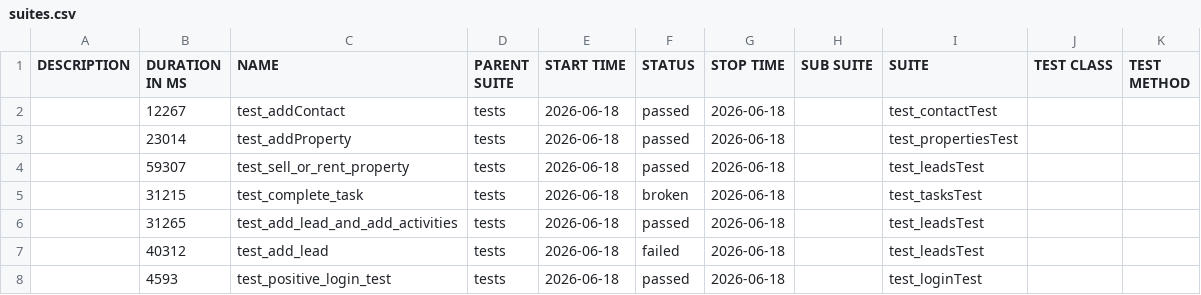
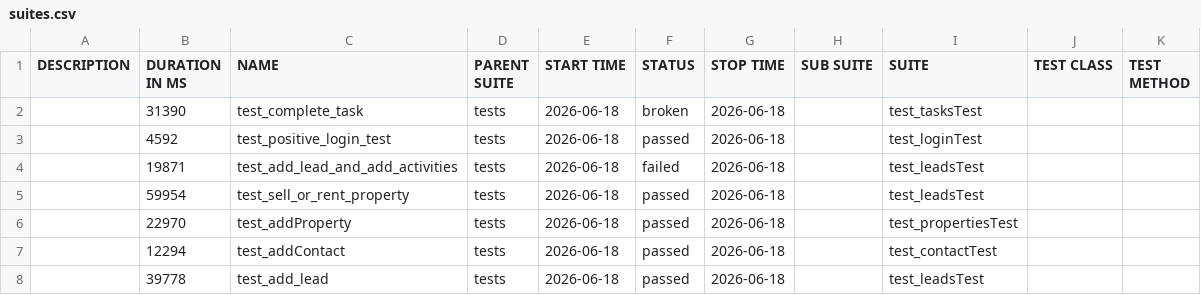
Before and after one commit to harshqamoweb/Makanify_Automation, a CSV file: latest/data/suites.csv, drawn as a sheet.

```diff
--- a/latest/data/suites.csv
+++ b/latest/data/suites.csv
@@ -1,8 +1,8 @@
 "DESCRIPTION","DURATION IN MS","NAME","PARENT SUITE","START TIME","STATUS","STOP TIME","SUB SUITE","SUITE","TEST CLASS","TEST METHOD"
-"","12267","test_addContact","tests","2026-06-18","passed","2026-06-18","","test_contactTest","",""
-"","23014","test_addProperty","tests","2026-06-18","passed","2026-06-18","","test_propertiesTest","",""
-"","59307","test_sell_or_rent_property","tests","2026-06-18","passed","2026-06-18","","test_leadsTest","",""
-"","31215","test_complete_task","tests","2026-06-18","broken","2026-06-18","","test_tasksTest","",""
-"","31265","test_add_lead_and_add_activities","tests","2026-06-18","passed","2026-06-18","","test_leadsTest","",""
-"","40312","test_add_lead","tests","2026-06-18","failed","2026-06-18","","test_leadsTest","",""
-"","4593","test_positive_login_test","tests","2026-06-18","passed","2026-06-18","","test_loginTest","",""
+"","31390","test_complete_task","tests","2026-06-18","broken","2026-06-18","","test_tasksTest","",""
+"","4592","test_positive_login_test","tests","2026-06-18","passed","2026-06-18","","test_loginTest","",""
+"","19871","test_add_lead_and_add_activities","tests","2026-06-18","failed","2026-06-18","","test_leadsTest","",""
+"","59954","test_sell_or_rent_property","tests","2026-06-18","passed","2026-06-18","","test_leadsTest","",""
+"","22970","test_addProperty","tests","2026-06-18","passed","2026-06-18","","test_propertiesTest","",""
+"","12294","test_addContact","tests","2026-06-18","passed","2026-06-18","","test_contactTest","",""
+"","39778","test_add_lead","tests","2026-06-18","passed","2026-06-18","","test_leadsTest","",""
```
Also changed, not shown: 29 other files.
